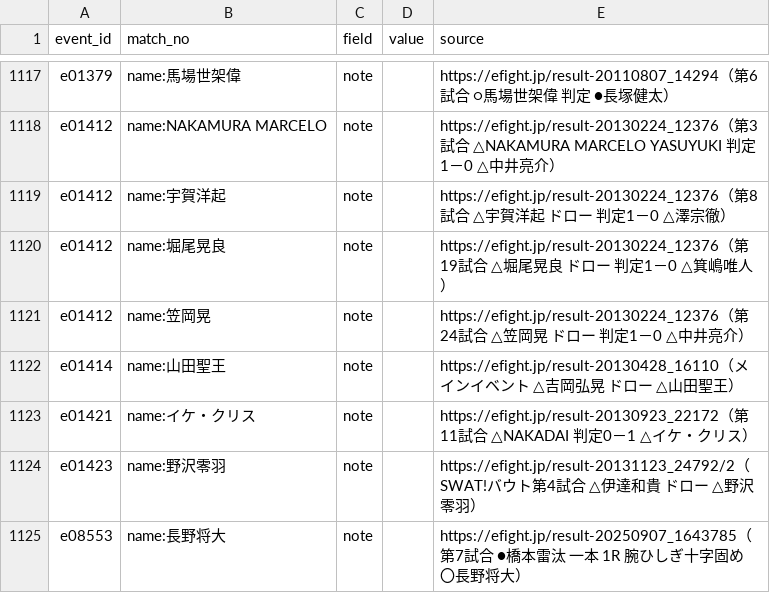
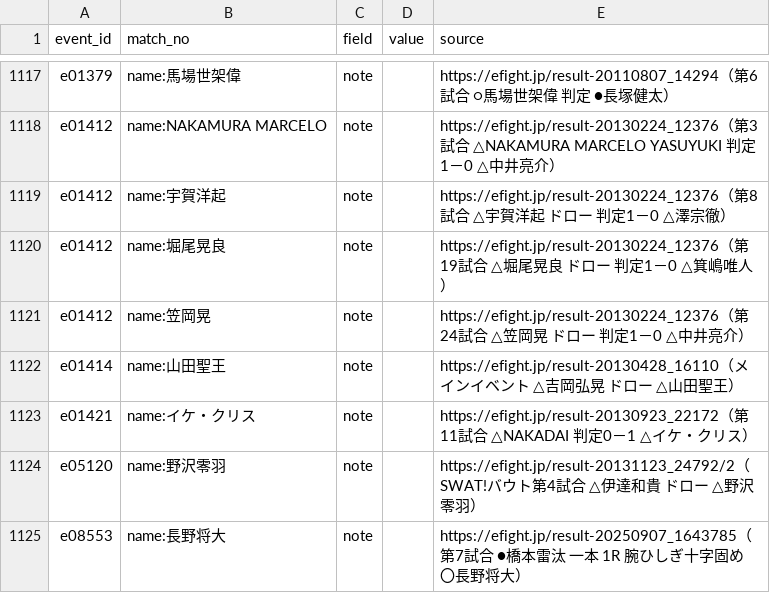
Before and after one commit to japan-mma-record/japan-mma-record.github.io, a TSV file: data/fixes.tsv, drawn as a sheet; only a part is shown, gaps mark what is left out.

```diff
--- a/data/fixes.tsv
+++ b/data/fixes.tsv
@@ -1123,3 +1123,3 @@ e01414	name:山田聖王	note		https://efight.jp/result-20130428_16110（メイ
 e01421	name:イケ・クリス	note		https://efight.jp/result-20130923_22172（第11試合 △NAKADAI 判定0－1 △イケ・クリス）
-e01423	name:野沢零羽	note		https://efight.jp/result-20131123_24792/2（SWAT!バウト第4試合 △伊達和貴 ドロー △野沢零羽）
+e05120	name:野沢零羽	note		https://efight.jp/result-20131123_24792/2（SWAT!バウト第4試合 △伊達和貴 ドロー △野沢零羽）
 e08553	name:長野将大	note		https://efight.jp/result-20250907_1643785（第7試合 ●橋本雷汰 一本 1R 腕ひしぎ十字固め 〇長野将大）
```
